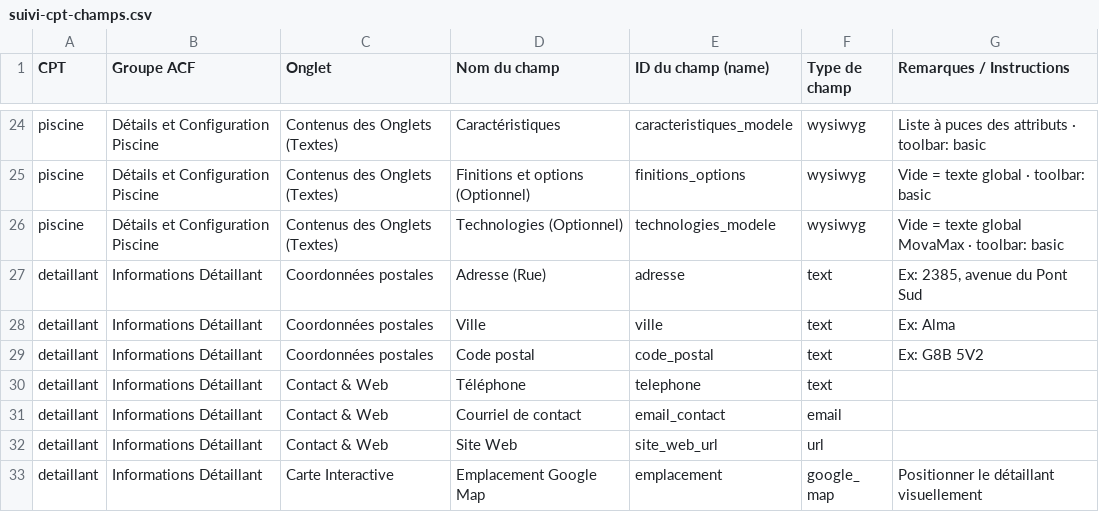
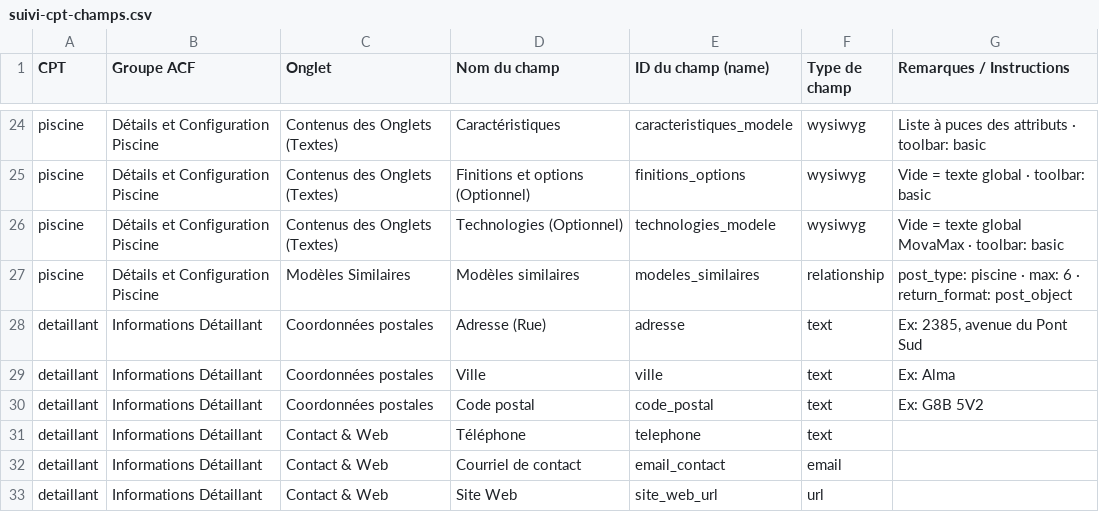
Before and after one commit to DioNando/piscines-mova-theme, a CSV file: docs/csv/suivi-cpt-champs.csv, drawn as a sheet; only a part is shown, gaps mark what is left out; the shorter side is filled out with more unchanged rows; the diff names each change by its address in the sheet, - before the commit and + after, or states it on an @@ line.

```diff
--- a/docs/csv/suivi-cpt-champs.csv
+++ b/docs/csv/suivi-cpt-champs.csv
+row 27: piscine | Détails et Configuration Piscine | Modèles Similaires | Modèles similaires | modeles_similaires | relationship | post_type: piscine · max: 6 · return_format: post_object
```
Also changed, not shown: docs/csv/suivi-champs-taxonomies.csv, docs/csv/suivi-taxonomies.csv, 6 other files.
